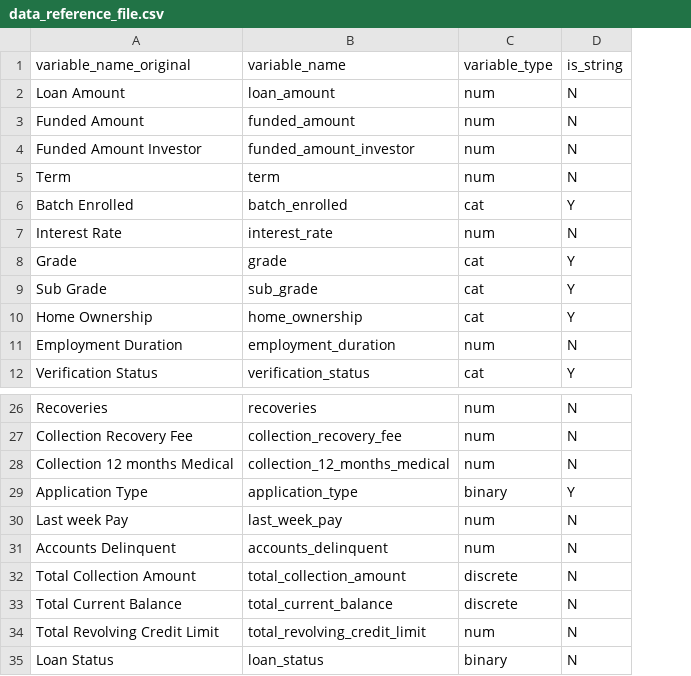
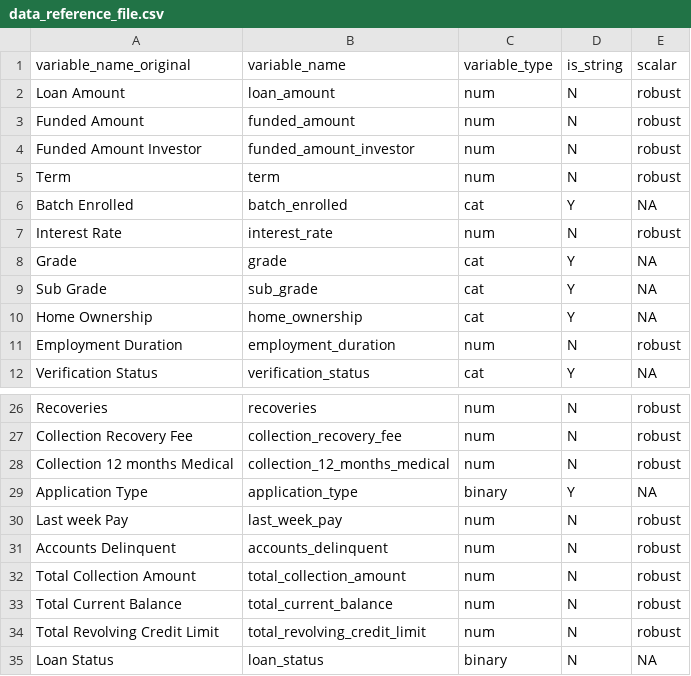
Before and after one commit to andrewjamesreeves/dsgs_loan_defaults, a CSV file: data/data_reference_file.csv, drawn as a sheet; only a part is shown, gaps mark what is left out; the diff names each change by its address in the sheet, - before the commit and + after, or states it on an @@ line.

Commit message:
updated ref file to contain information on the scalar transformation

```diff
--- a/data/data_reference_file.csv
+++ b/data/data_reference_file.csv
+column E (scalar), rows 2-12: robust | robust | robust | robust | NA | robust | NA | NA | NA | robust | NA; rows 26-35: robust | robust | robust | NA | robust | robust | robust | robust | robust | NA
-C32:C33 (variable_type): discrete
+C32:C33 (variable_type): num
```
